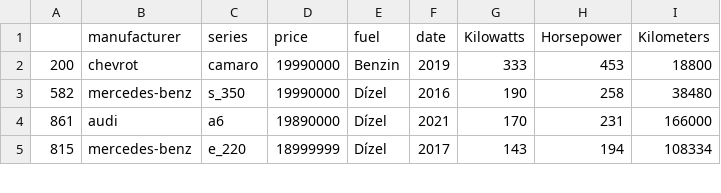
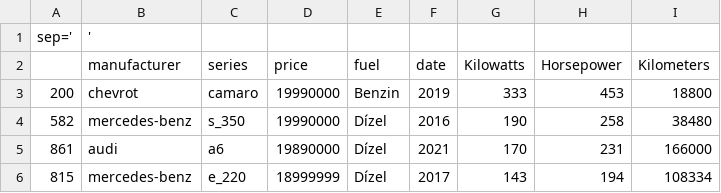
Before and after one commit to marci0728/coursera_assigment4, a CSV file: adatok.csv, drawn as a sheet; only a part is shown.

Commit message:
Update adatok.csv

```diff
--- a/adatok.csv
+++ b/adatok.csv
@@ -1 +1,2 @@
+sep=';'
 ;manufacturer;series;price;fuel;date;Kilowatts;Horsepower;Kilometers
```
